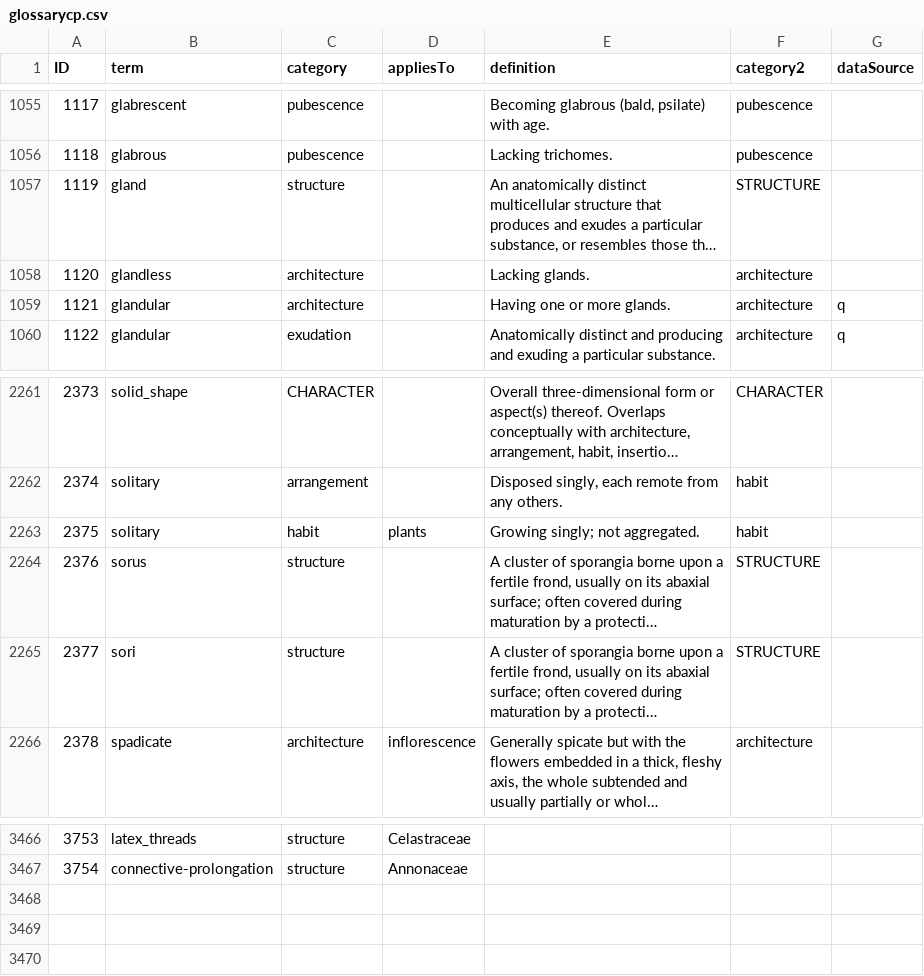
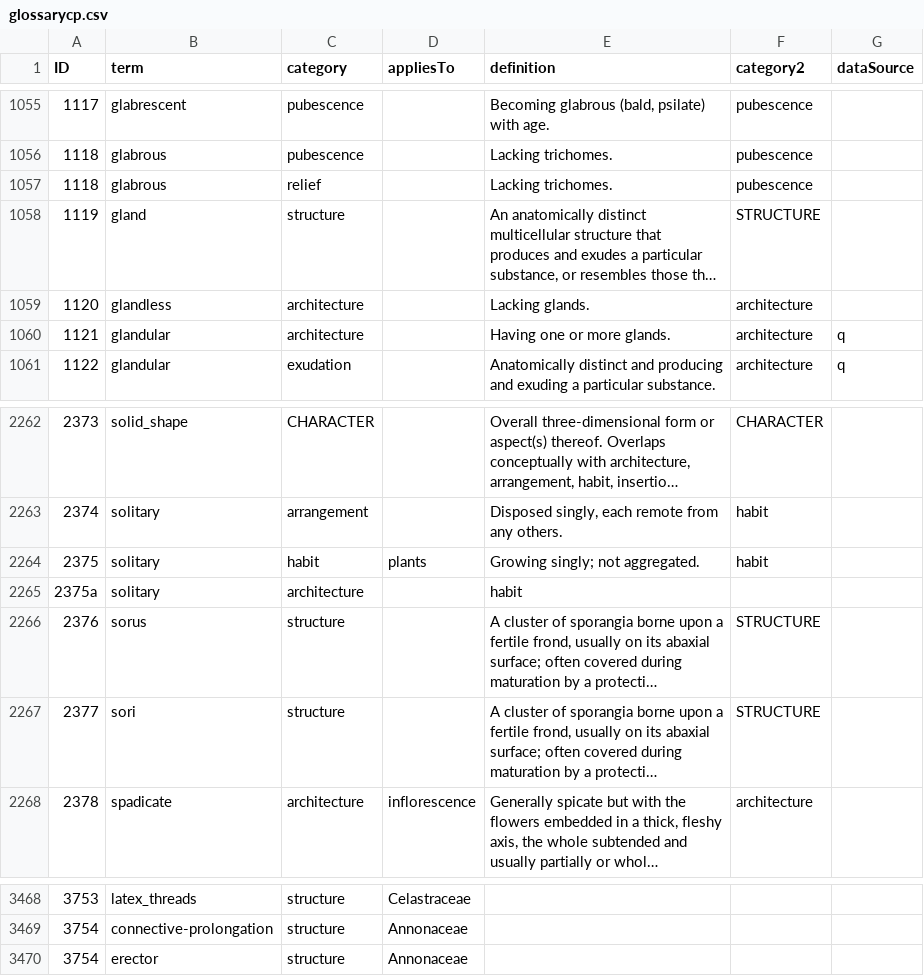
Before and after one commit to ggosline/taxonparser, a CSV file: src/floras-nltk/resources/glossarycp.csv, drawn as a sheet; only a part is shown, gaps mark what is left out; long unchanged cells end in …; the diff names each change by its address in the sheet, - before the commit and + after, or states it on an @@ line.

Commit message:
Merge branch 'master' of https://github.com/ggosline/taxonparser
Conflicts:
	src/floras-nltk/floras_nltk.py

```diff
--- a/src/floras-nltk/resources/glossarycp.csv
+++ b/src/floras-nltk/resources/glossarycp.csv
+row 1057: 1118 | glabrous | relief |  | Lacking trichomes. | pubescence
+row 2265: 2375a | solitary | architecture |  | habit
+row 3470: 3754 | erector | structure | Annonaceae
```
Also changed, not shown: 8 other files.
